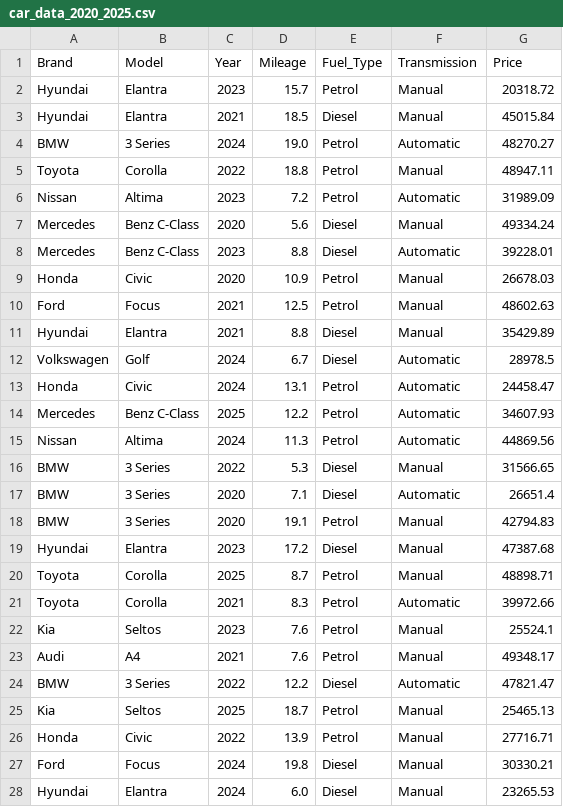
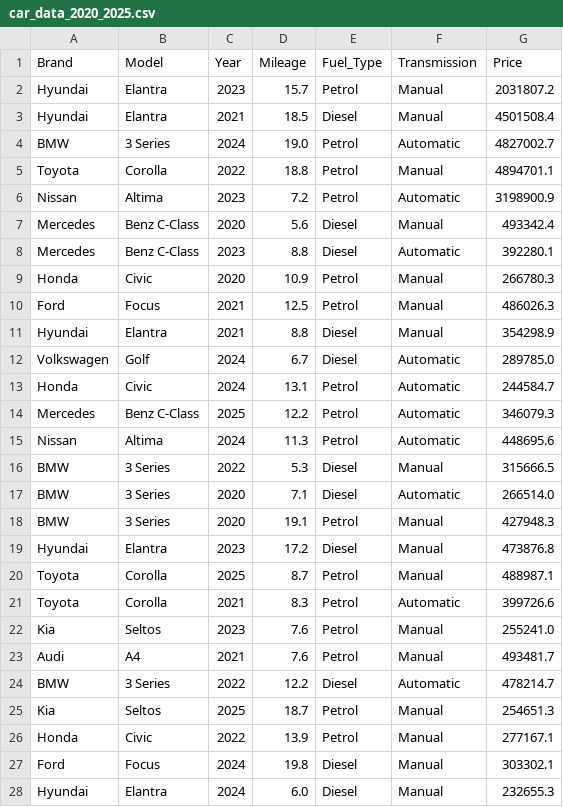
Before and after one commit to Sri-ratchaya/car, a CSV file: laptop-price-predictor-regression-project-main/laptop-price-predictor-regression-project-main/car_data_2020_2025.csv, drawn as a sheet; only a part is shown; the diff covers the shown part only.

Commit message:
Update car_data_2020_2025.csv

```diff
--- a/laptop-price-predictor-regression-project-main/laptop-price-predictor-regression-project-main/car_data_2020_2025.csv
+++ b/laptop-price-predictor-regression-project-main/laptop-price-predictor-regression-project-main/car_data_2020_2025.csv
@@ -1,28 +1,28 @@
 Brand,Model,Year,Mileage,Fuel_Type,Transmission,Price
-Hyundai,Elantra,2023,15.7,Petrol,Manual,20318.72
-Hyundai,Elantra,2021,18.5,Diesel,Manual,45015.84
-BMW,3 Series,2024,19.0,Petrol,Automatic,48270.27
-Toyota,Corolla,2022,18.8,Petrol,Manual,48947.11
-Nissan,Altima,2023,7.2,Petrol,Automatic,31989.09
-Mercedes,Benz C-Class,2020,5.6,Diesel,Manual,49334.24
-Mercedes,Benz C-Class,2023,8.8,Diesel,Automatic,39228.01
-Honda,Civic,2020,10.9,Petrol,Manual,26678.03
-Ford,Focus,2021,12.5,Petrol,Manual,48602.63
-Hyundai,Elantra,2021,8.8,Diesel,Manual,35429.89
-Volkswagen,Golf,2024,6.7,Diesel,Automatic,28978.5
-Honda,Civic,2024,13.1,Petrol,Automatic,24458.47
-Mercedes,Benz C-Class,2025,12.2,Petrol,Automatic,34607.93
-Nissan,Altima,2024,11.3,Petrol,Automatic,44869.56
-BMW,3 Series,2022,5.3,Diesel,Manual,31566.65
-BMW,3 Series,2020,7.1,Diesel,Automatic,26651.4
-BMW,3 Series,2020,19.1,Petrol,Manual,42794.83
-Hyundai,Elantra,2023,17.2,Diesel,Manual,47387.68
-Toyota,Corolla,2025,8.7,Petrol,Manual,48898.71
-Toyota,Corolla,2021,8.3,Petrol,Automatic,39972.66
-Kia,Seltos,2023,7.6,Petrol,Manual,25524.1
-Audi,A4,2021,7.6,Petrol,Manual,49348.17
-BMW,3 Series,2022,12.2,Diesel,Automatic,47821.47
-Kia,Seltos,2025,18.7,Petrol,Manual,25465.13
-Honda,Civic,2022,13.9,Petrol,Manual,27716.71
-Ford,Focus,2024,19.8,Diesel,Manual,30330.21
-Hyundai,Elantra,2024,6.0,Diesel,Manual,23265.53
+Hyundai,Elantra,2023,15.7,Petrol,Manual,2031807.2
+Hyundai,Elantra,2021,18.5,Diesel,Manual,4501508.4
+BMW,3 Series,2024,19.0,Petrol,Automatic,4827002.7
+Toyota,Corolla,2022,18.8,Petrol,Manual,4894701.1
+Nissan,Altima,2023,7.2,Petrol,Automatic,3198900.9
+Mercedes,Benz C-Class,2020,5.6,Diesel,Manual,493342.4
+Mercedes,Benz C-Class,2023,8.8,Diesel,Automatic,392280.1
+Honda,Civic,2020,10.9,Petrol,Manual,266780.3
+Ford,Focus,2021,12.5,Petrol,Manual,486026.3
+Hyundai,Elantra,2021,8.8,Diesel,Manual,354298.9
+Volkswagen,Golf,2024,6.7,Diesel,Automatic,289785.0
+Honda,Civic,2024,13.1,Petrol,Automatic,244584.7
+Mercedes,Benz C-Class,2025,12.2,Petrol,Automatic,346079.3
+Nissan,Altima,2024,11.3,Petrol,Automatic,448695.6
+BMW,3 Series,2022,5.3,Diesel,Manual,315666.5
+BMW,3 Series,2020,7.1,Diesel,Automatic,266514.0
+BMW,3 Series,2020,19.1,Petrol,Manual,427948.3
+Hyundai,Elantra,2023,17.2,Diesel,Manual,473876.8
+Toyota,Corolla,2025,8.7,Petrol,Manual,488987.1
+Toyota,Corolla,2021,8.3,Petrol,Automatic,399726.6
+Kia,Seltos,2023,7.6,Petrol,Manual,255241.0
+Audi,A4,2021,7.6,Petrol,Manual,493481.7
+BMW,3 Series,2022,12.2,Diesel,Automatic,478214.7
+Kia,Seltos,2025,18.7,Petrol,Manual,254651.3
+Honda,Civic,2022,13.9,Petrol,Manual,277167.1
+Ford,Focus,2024,19.8,Diesel,Manual,303302.1
+Hyundai,Elantra,2024,6.0,Diesel,Manual,232655.3
```
Also changed, not shown: 73 edited cells elsewhere in this file.
